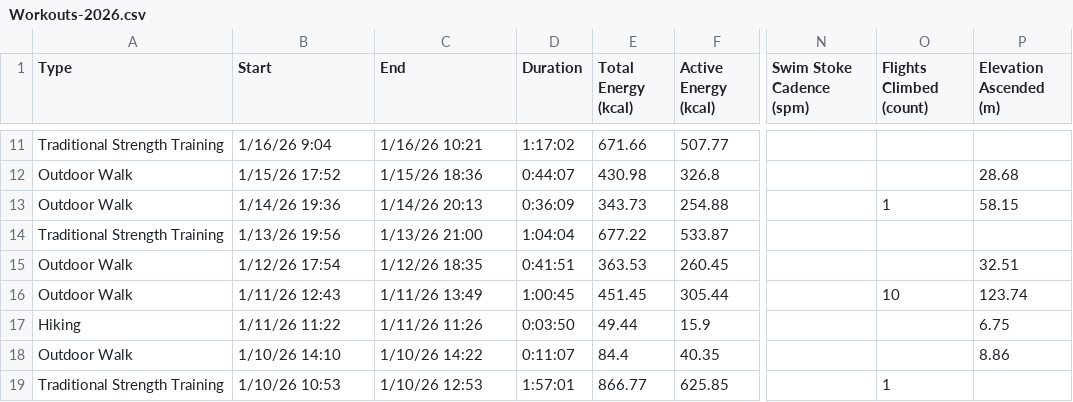
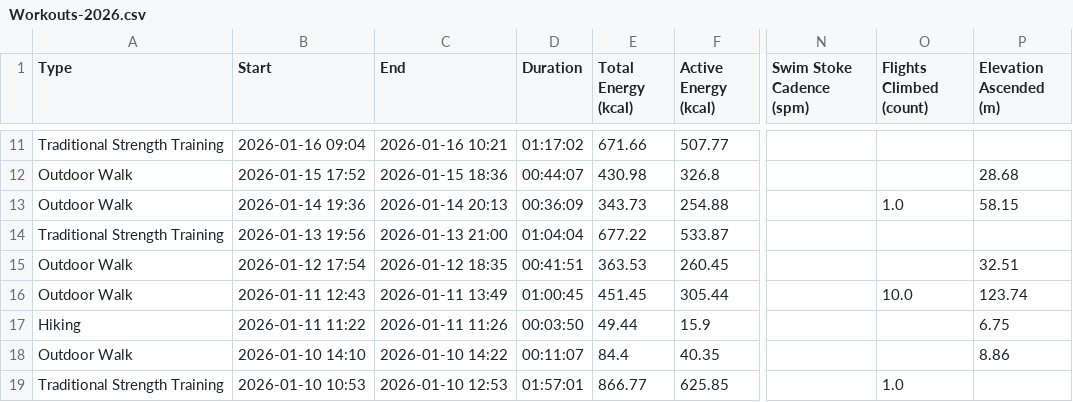
Before and after one commit to skrjinsky-git/workout-data, a CSV file: Workouts-2026.csv, drawn as a sheet; only a part is shown, gaps mark what is left out; the diff covers the shown part only; the diff names each change by its address in the sheet, - before the commit and + after, or states it on an @@ line.

```diff
--- a/Workouts-2026.csv
+++ b/Workouts-2026.csv
-B11 (Start): 1/16/26 9:04
+B11 (Start): 2026-01-16 09:04
-C11 (End): 1/16/26 10:21
+C11 (End): 2026-01-16 10:21
-D11 (Duration): 1:17:02
+D11 (Duration): 01:17:02
-B12 (Start): 1/15/26 17:52
+B12 (Start): 2026-01-15 17:52
-C12 (End): 1/15/26 18:36
+C12 (End): 2026-01-15 18:36
-D12 (Duration): 0:44:07
+D12 (Duration): 00:44:07
-B13 (Start): 1/14/26 19:36
+B13 (Start): 2026-01-14 19:36
-C13 (End): 1/14/26 20:13
+C13 (End): 2026-01-14 20:13
-D13 (Duration): 0:36:09
+D13 (Duration): 00:36:09
-O13 (Flights Climbed (count)): 1
+O13 (Flights Climbed (count)): 1.0
-B14 (Start): 1/13/26 19:56
+B14 (Start): 2026-01-13 19:56
-C14 (End): 1/13/26 21:00
+C14 (End): 2026-01-13 21:00
-D14 (Duration): 1:04:04
+D14 (Duration): 01:04:04
-B15 (Start): 1/12/26 17:54
+B15 (Start): 2026-01-12 17:54
-C15 (End): 1/12/26 18:35
+C15 (End): 2026-01-12 18:35
-D15 (Duration): 0:41:51
+D15 (Duration): 00:41:51
-B16 (Start): 1/11/26 12:43
+B16 (Start): 2026-01-11 12:43
-C16 (End): 1/11/26 13:49
+C16 (End): 2026-01-11 13:49
-D16 (Duration): 1:00:45
+D16 (Duration): 01:00:45
-O16 (Flights Climbed (count)): 10
+O16 (Flights Climbed (count)): 10.0
-B17 (Start): 1/11/26 11:22
+B17 (Start): 2026-01-11 11:22
-C17 (End): 1/11/26 11:26
+C17 (End): 2026-01-11 11:26
-D17 (Duration): 0:03:50
+D17 (Duration): 00:03:50
-B18 (Start): 1/10/26 14:10
+B18 (Start): 2026-01-10 14:10
-C18 (End): 1/10/26 14:22
+C18 (End): 2026-01-10 14:22
-D18 (Duration): 0:11:07
+D18 (Duration): 00:11:07
-B19 (Start): 1/10/26 10:53
+B19 (Start): 2026-01-10 10:53
-C19 (End): 1/10/26 12:53
+C19 (End): 2026-01-10 12:53
-D19 (Duration): 1:57:01
+D19 (Duration): 01:57:01
-O19 (Flights Climbed (count)): 1
+O19 (Flights Climbed (count)): 1.0
```
Also changed, not shown: 49 edited cells elsewhere in this file, 1 other file.
